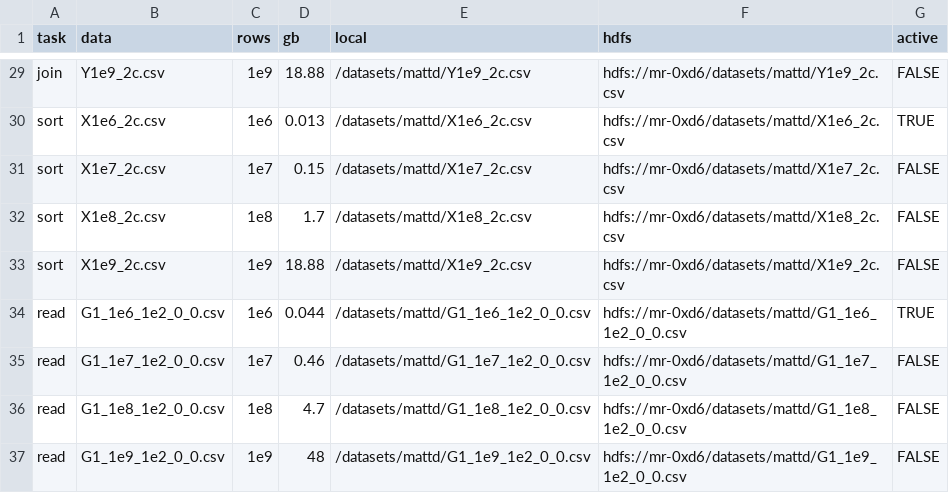
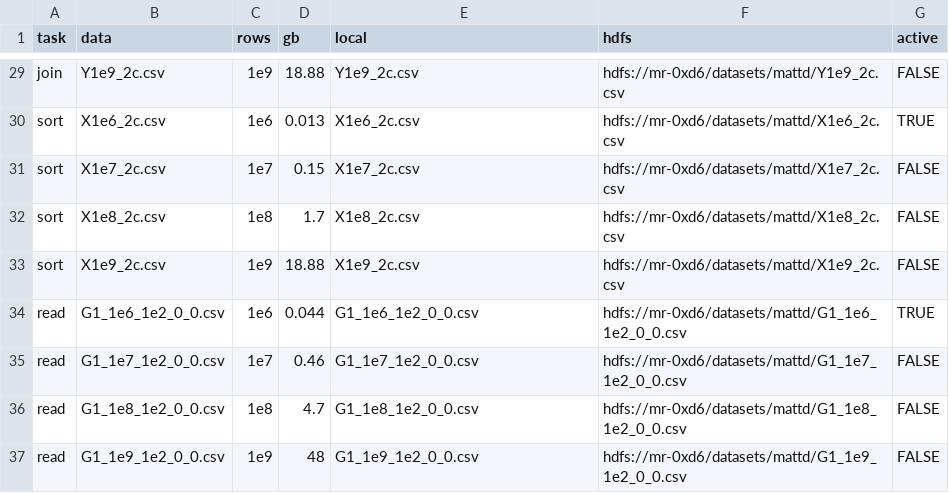
Before and after one commit to h2oai/db-benchmark, a CSV file: data.csv, drawn as a sheet; only a part is shown, gaps mark what is left out; the diff covers the shown part only; the diff names each change by its address in the sheet, - before the commit and + after, or states it on an @@ line.

Commit message:
update env var as now using only local path to groupby data

```diff
--- a/data.csv
+++ b/data.csv
-E29 (local): /datasets/mattd/Y1e9_2c.csv
+E29 (local): Y1e9_2c.csv
-E30 (local): /datasets/mattd/X1e6_2c.csv
+E30 (local): X1e6_2c.csv
-E31 (local): /datasets/mattd/X1e7_2c.csv
+E31 (local): X1e7_2c.csv
-E32 (local): /datasets/mattd/X1e8_2c.csv
+E32 (local): X1e8_2c.csv
-E33 (local): /datasets/mattd/X1e9_2c.csv
+E33 (local): X1e9_2c.csv
-E34 (local): /datasets/mattd/G1_1e6_1e2_0_0.csv
+E34 (local): G1_1e6_1e2_0_0.csv
-E35 (local): /datasets/mattd/G1_1e7_1e2_0_0.csv
+E35 (local): G1_1e7_1e2_0_0.csv
-E36 (local): /datasets/mattd/G1_1e8_1e2_0_0.csv
+E36 (local): G1_1e8_1e2_0_0.csv
-E37 (local): /datasets/mattd/G1_1e9_1e2_0_0.csv
+E37 (local): G1_1e9_1e2_0_0.csv
```
Also changed, not shown: 27 edited cells elsewhere in this file, 1 other file.
